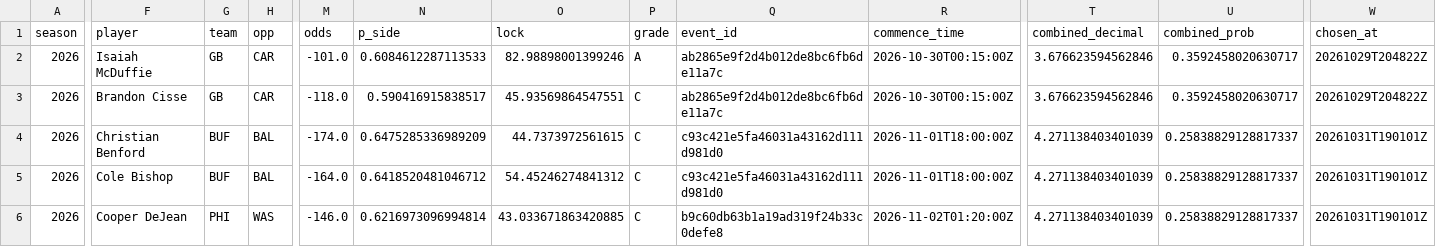
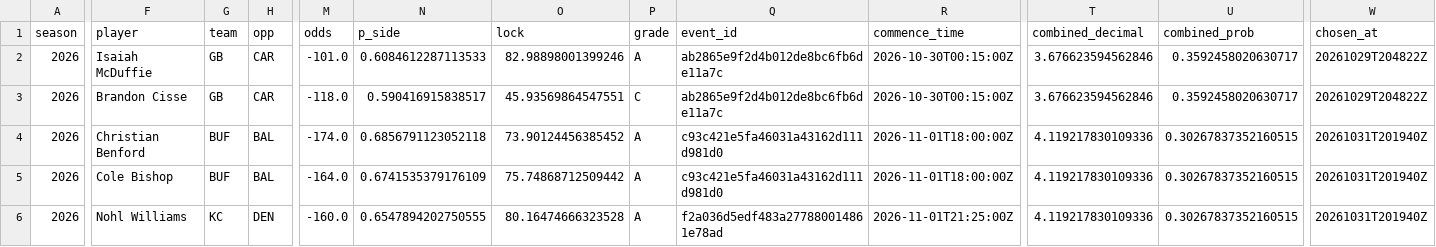
Before and after one commit to EvanDAmours/ArvellsStinkySlammerModel, a CSV file: data/parlays.csv, drawn as a sheet; only a part is shown, gaps mark what is left out; the diff covers the shown part only; the diff names each change by its address in the sheet, - before the commit and + after, or states it on an @@ line.

Commit message:
Lines 2026-10-31T20:19

```diff
--- a/data/parlays.csv
+++ b/data/parlays.csv
-N4 (p_side): 0.6475285336989209
+N4 (p_side): 0.6856791123052118
-O4 (lock): 44.7373972561615
+O4 (lock): 73.90124456385452
-P4:P6 (grade): C
+P4:P6 (grade): A
-T4:T6 (combined_decimal): 4.271138403401039
+T4:T6 (combined_decimal): 4.119217830109336
-U4:U6 (combined_prob): 0.25838829128817337
+U4:U6 (combined_prob): 0.30267837352160515
-W4:W6 (chosen_at): 20261031T190101Z
+W4:W6 (chosen_at): 20261031T201940Z
-N5 (p_side): 0.6418520481046712
+N5 (p_side): 0.6741535379176109
-O5 (lock): 54.45246274841312
+O5 (lock): 75.74868712509442
-F6 (player): Cooper DeJean
+F6 (player): Nohl Williams
-G6 (team): PHI
+G6 (team): KC
-H6 (opp): WAS
+H6 (opp): DEN
-M6 (odds): -146.0
+M6 (odds): -160.0
-N6 (p_side): 0.6216973096994814
+N6 (p_side): 0.6547894202750555
-O6 (lock): 43.033671863420885
+O6 (lock): 80.16474666323528
-Q6 (event_id): b9c60db63b1a19ad319f24b33c0defe8
+Q6 (event_id): f2a036d5edf483a277880014861e78ad
-R6 (commence_time): 2026-11-02T01:20:00Z
+R6 (commence_time): 2026-11-01T21:25:00Z
```
Also changed, not shown: 1 edited cell elsewhere in this file, 6 other files.
